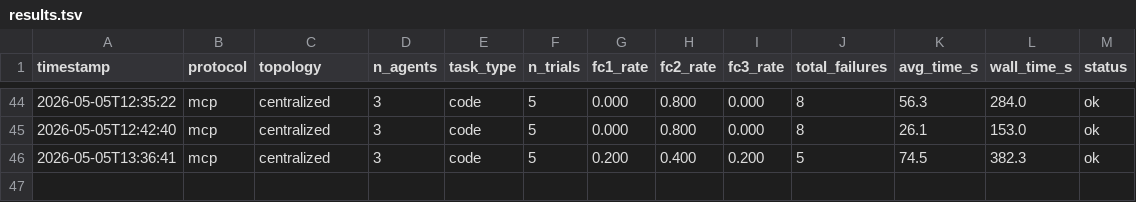
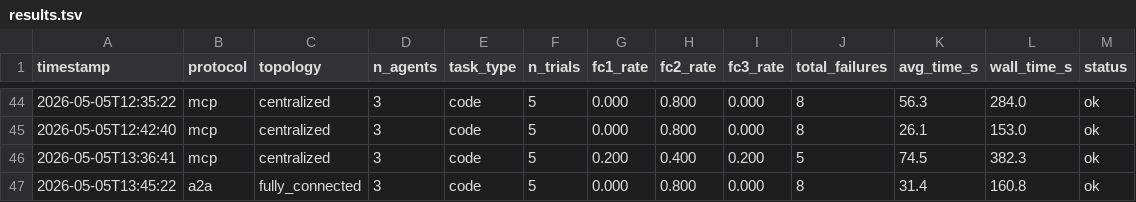
Before and after one commit to ds9-code/protocol-topology-mast, a TSV file: results.tsv, drawn as a sheet; only a part is shown, gaps mark what is left out; the diff names each change by its address in the sheet, - before the commit and + after, or states it on an @@ line.

Commit message:
exp: a2a_fully_connected_n3_code_rep2 status=ok fc2=0.800 fails=8

```diff
--- a/results.tsv
+++ b/results.tsv
+row 47: 2026-05-05T13:45:22 | a2a | fully_connected | 3 | code | 5 | 0.000 | 0.800 | 0.000 | 8 | 31.4 | 160.8 | ok
```
Also changed, not shown: 3 other files.
